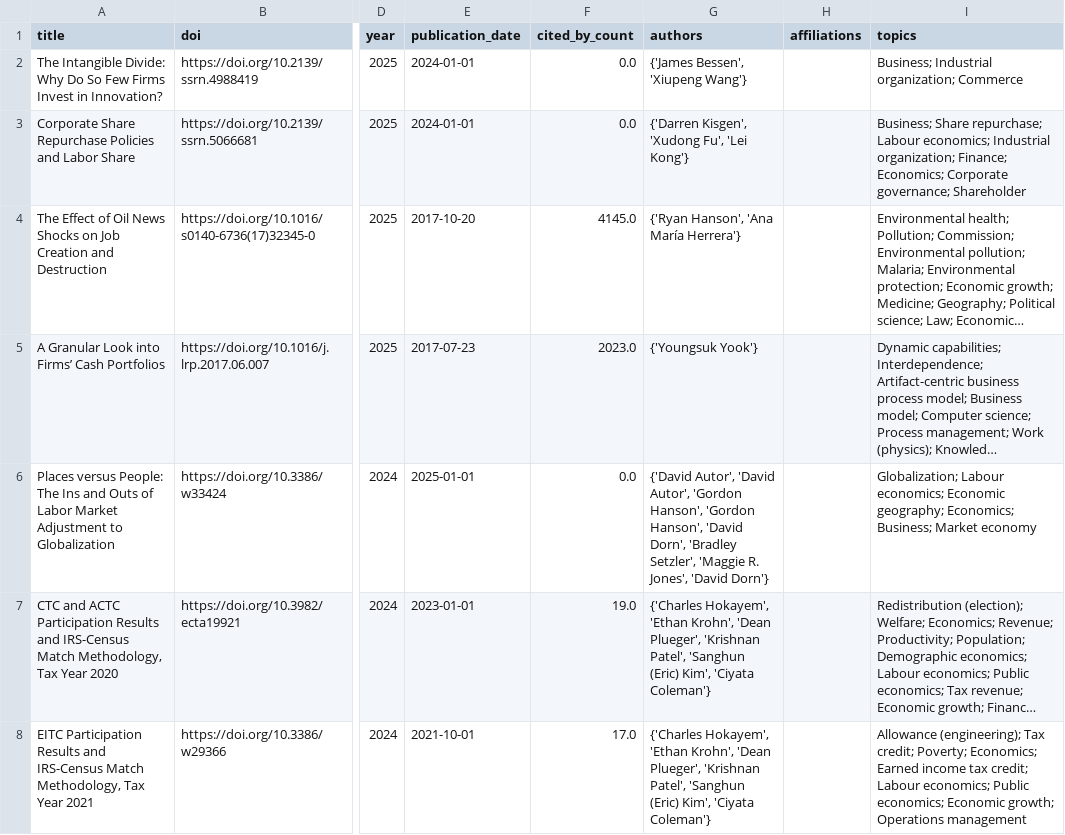
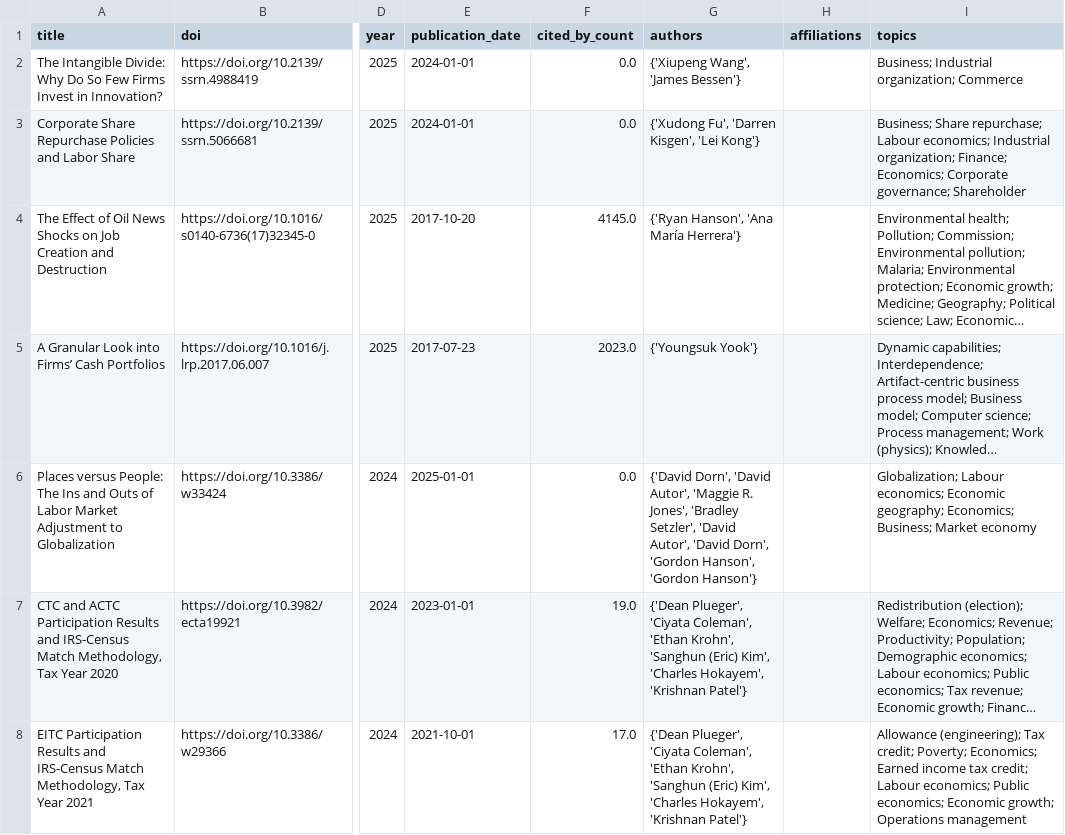
Before and after one commit to dmoratz/cit5900_project, a CSV file: part3/unique_outputs_webscraping.csv, drawn as a sheet; only a part is shown, gaps mark what is left out; long unchanged cells end in …; the diff covers the shown part only; the diff names each change by its address in the sheet, - before the commit and + after, or states it on an @@ line.

```diff
--- a/part3/unique_outputs_webscraping.csv
+++ b/part3/unique_outputs_webscraping.csv
-G2 (authors): {'James Bessen', 'Xiupeng Wang'}
+G2 (authors): {'Xiupeng Wang', 'James Bessen'}
-G3 (authors): {'Darren Kisgen', 'Xudong Fu', 'Lei Kong'}
+G3 (authors): {'Xudong Fu', 'Darren Kisgen', 'Lei Kong'}
-G6 (authors): {'David Autor', 'David Autor', 'Gordon Hanson', 'Gordon Hanson', 'David Dorn', 'Bradley Setzler', 'Maggie R. Jones', 'David Dorn'}
+G6 (authors): {'David Dorn', 'David Autor', 'Maggie R. Jones', 'Bradley Setzler', 'David Autor', 'David Dorn', 'Gordon Hanson', 'Gordon Hanson'}
-G7:G8 (authors): {'Charles Hokayem', 'Ethan Krohn', 'Dean Plueger', 'Krishnan Patel', 'Sanghun (Eric) Kim', 'Ciyata Coleman'}
+G7:G8 (authors): {'Dean Plueger', 'Ciyata Coleman', 'Ethan Krohn', 'Sanghun (Eric) Kim', 'Charles Hokayem', 'Krishnan Patel'}
```
Also changed, not shown: 40 edited cells elsewhere in this file, part3/matched_outputs_webscraping.csv, part3/matched_research_outputs.csv, 2 other files.
